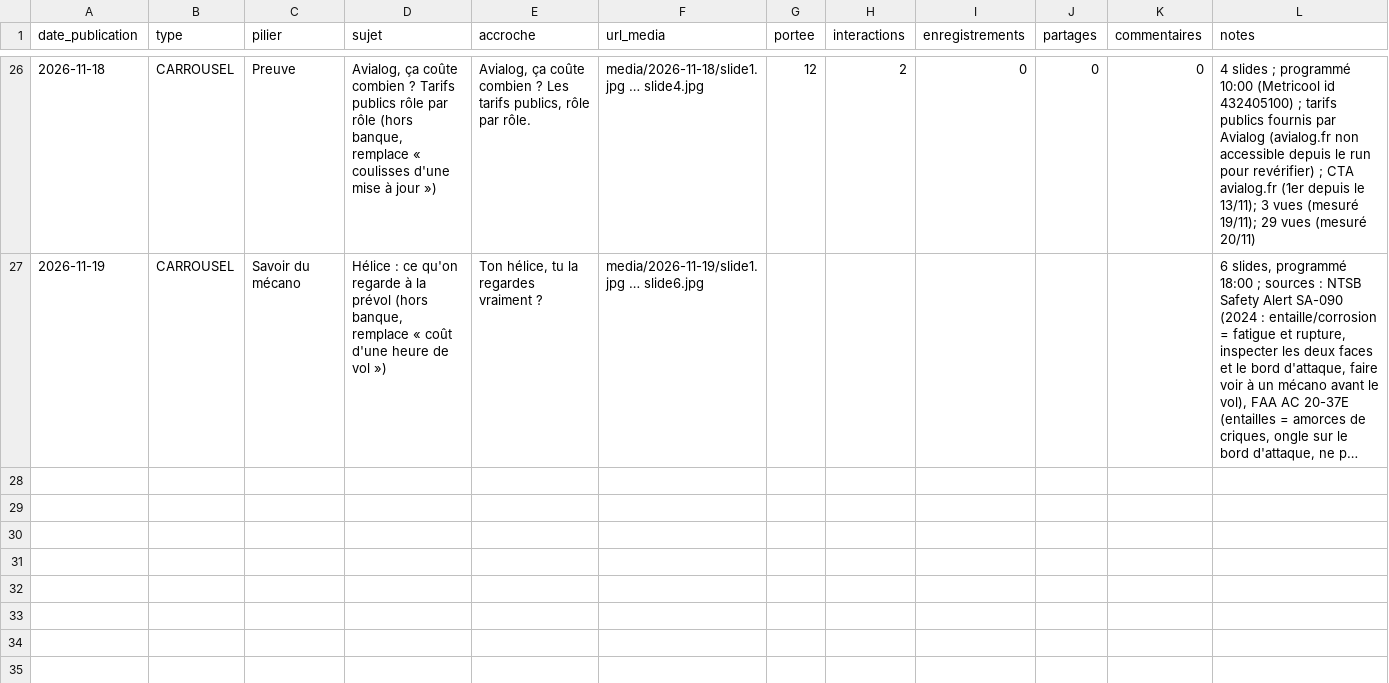
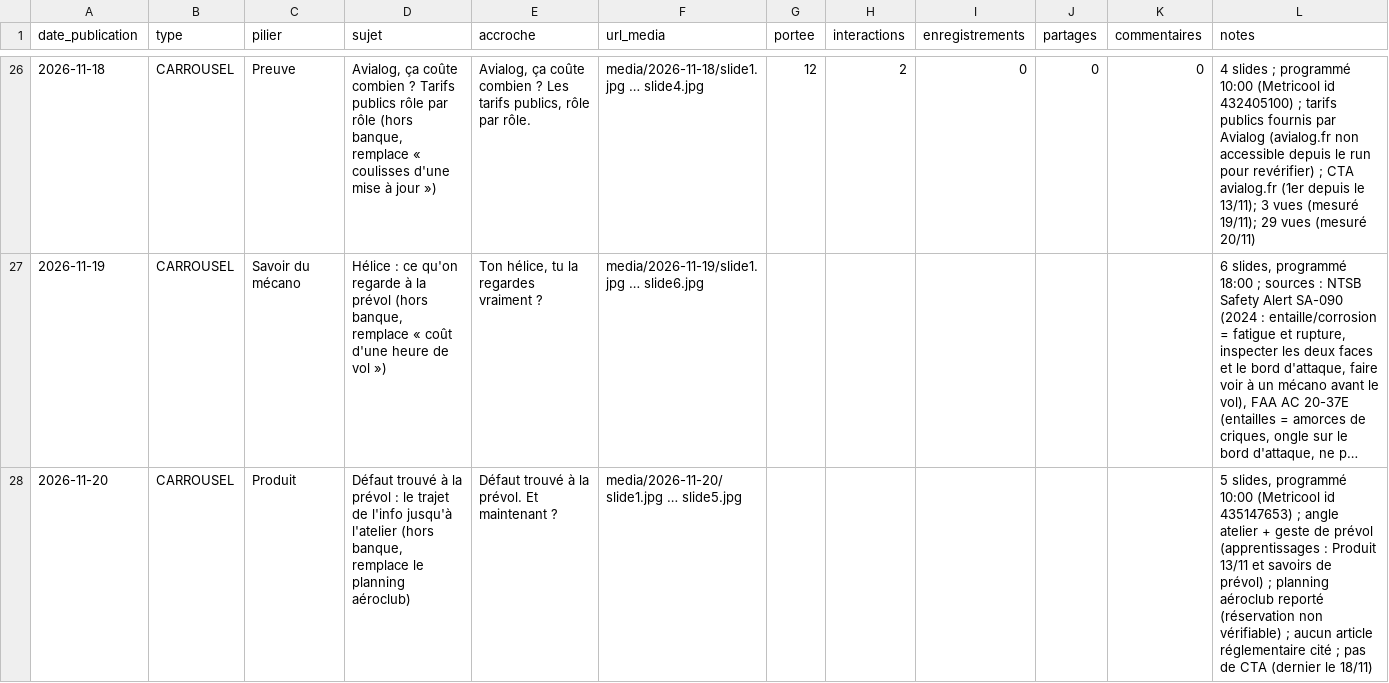
Before and after one commit to adminavialog-prog/avialog-insta-media, a CSV file: data/journal.csv, drawn as a sheet; only a part is shown, gaps mark what is left out; long unchanged cells end in …; the diff names each change by its address in the sheet, - before the commit and + after, or states it on an @@ line.

```diff
--- a/data/journal.csv
+++ b/data/journal.csv
+row 28: 2026-11-20 | CARROUSEL | Produit | Défaut trouvé à la prévol : le trajet de l'info jusqu'à l'atelier (hors banque, remplace le planning aéroclub) | Défaut trouvé à la prévol. Et maintenant ? | media/2026-11-20/slide1.jpg … slide5.jpg |  |  |  |  |  | 5 slides, programmé 10:00 (Metricool id 435147653) ; angle atelier + geste de prévol (apprentissages : Produit 13/11 et savoirs de prévol) ; planning aéroclub reporté (réservation non vérifiable) ; aucun article réglementaire cité ; pas de CTA (dernier le 18/11)
```
